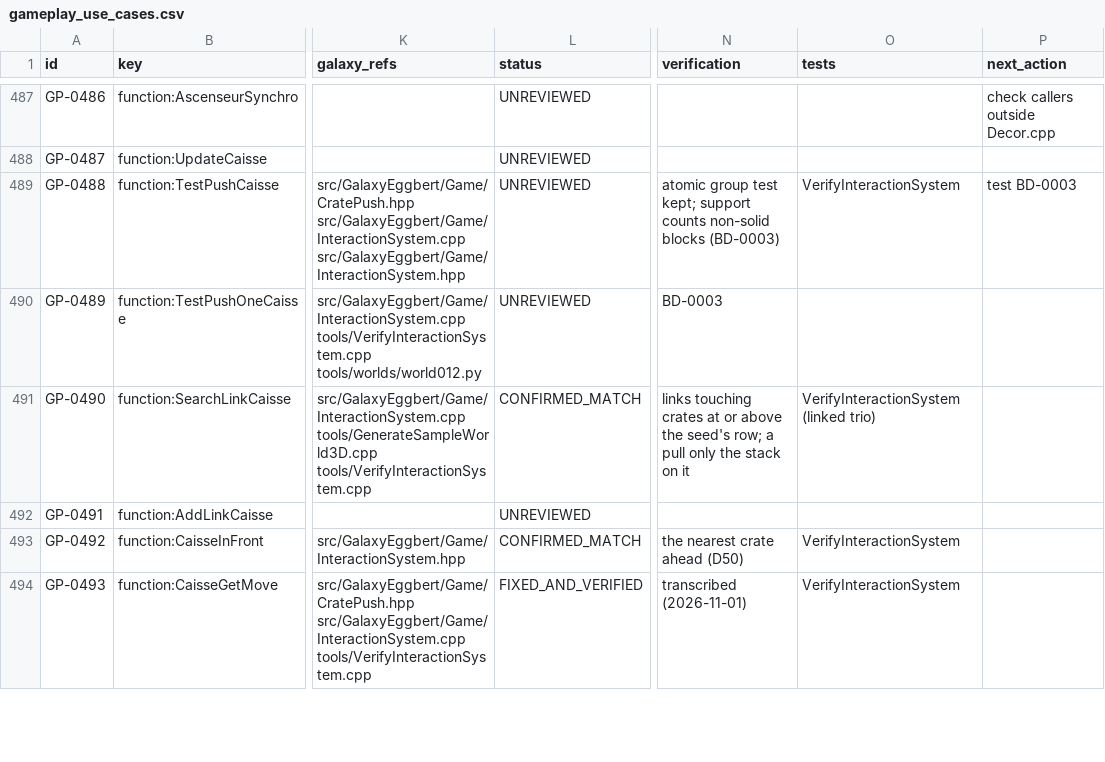
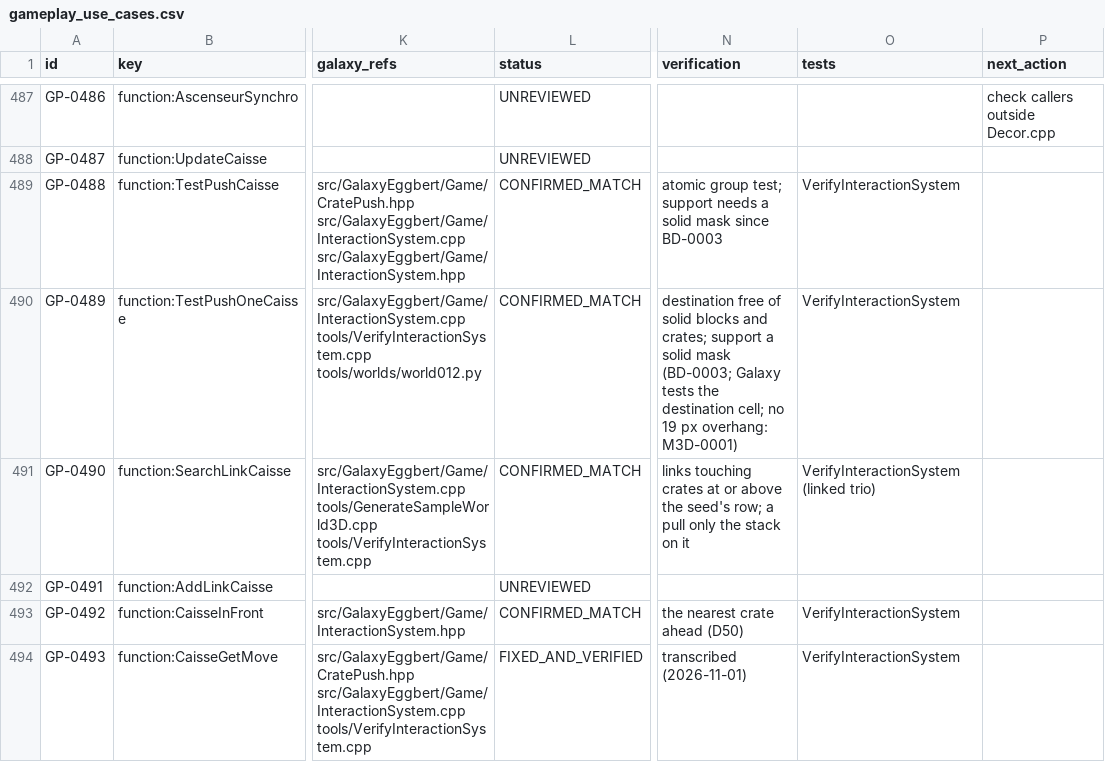
Before and after one commit to openeggbert/galaxy-eggbert, a CSV file: plans/audit/gameplay_use_cases.csv, drawn as a sheet; only a part is shown, gaps mark what is left out; the diff names each change by its address in the sheet, - before the commit and + after, or states it on an @@ line.

Commit message:
fix(gameplay): a crate needs solid ground under it, not water or empty-mask decor (BD-0003)
TestPushOneCaisse (Decor.cpp 9354-9385) tests the quarter-cell mask under the crate's two
lower corners, so water and decor with an empty mask hold nothing up; Galaxy counted any
non-air block as support and let a crate be pushed out over water. Support is now a block
with a collision mask, or a crate. Test: a crate pushed toward water stops at the bank;
110/110; the 18 crate playthroughs pass with the same tick counts. Status documents:
milestone G's waves A done but for a human play pass.

```diff
--- a/plans/audit/gameplay_use_cases.csv
+++ b/plans/audit/gameplay_use_cases.csv
-L489:L490 (status): UNREVIEWED
+L489:L490 (status): CONFIRMED_MATCH
-N489 (verification): atomic group test kept; support counts non-solid blocks (BD-0003)
+N489 (verification): atomic group test; support needs a solid mask since BD-0003
-P489 (next_action): test BD-0003
+P489 (next_action): (empty)
-N490 (verification): BD-0003
+N490 (verification): destination free of solid blocks and crates; support a solid mask (BD-0003; Galaxy tests the destination cell; no 19 px overhang: M3D-0001)
-O490 (tests): (empty)
+O490 (tests): VerifyInteractionSystem
```
Also changed, not shown: plans/audit/gameplay_use_cases.notes.csv, plans/audit/test_coverage.csv, 6 other files.
